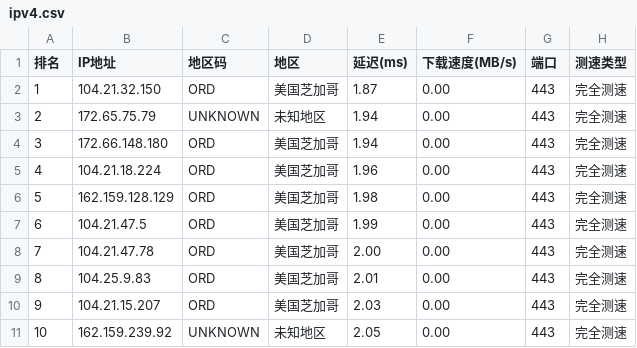
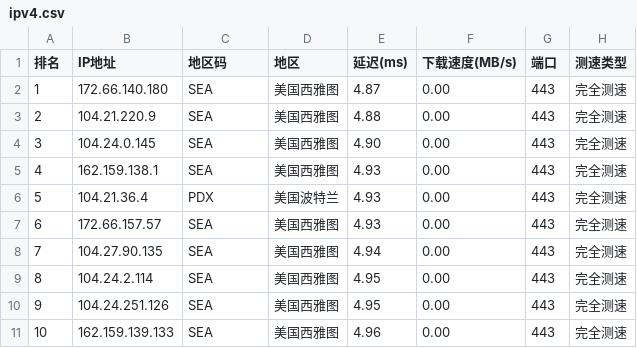
Before and after one commit to ZQ-JACKY/ZQ-CloudFlareScan, a CSV file: ipv4.csv, drawn as a sheet; only a part is shown; the diff covers the shown part only.

```diff
--- a/ipv4.csv
+++ b/ipv4.csv
@@ -1,11 +1,11 @@
 排名,IP地址,地区码,地区,延迟(ms),下载速度(MB/s),端口,测速类型
-1,104.21.32.150,ORD,美国芝加哥,1.87,0.00,443,完全测速
-2,172.65.75.79,UNKNOWN,未知地区,1.94,0.00,443,完全测速
-3,172.66.148.180,ORD,美国芝加哥,1.94,0.00,443,完全测速
-4,104.21.18.224,ORD,美国芝加哥,1.96,0.00,443,完全测速
-5,162.159.128.129,ORD,美国芝加哥,1.98,0.00,443,完全测速
-6,104.21.47.5,ORD,美国芝加哥,1.99,0.00,443,完全测速
-7,104.21.47.78,ORD,美国芝加哥,2.00,0.00,443,完全测速
-8,104.25.9.83,ORD,美国芝加哥,2.01,0.00,443,完全测速
-9,104.21.15.207,ORD,美国芝加哥,2.03,0.00,443,完全测速
-10,162.159.239.92,UNKNOWN,未知地区,2.05,0.00,443,完全测速
+1,172.66.140.180,SEA,美国西雅图,4.87,0.00,443,完全测速
+2,104.21.220.9,SEA,美国西雅图,4.88,0.00,443,完全测速
+3,104.24.0.145,SEA,美国西雅图,4.90,0.00,443,完全测速
+4,162.159.138.1,SEA,美国西雅图,4.93,0.00,443,完全测速
+5,104.21.36.4,PDX,美国波特兰,4.93,0.00,443,完全测速
+6,172.66.157.57,SEA,美国西雅图,4.93,0.00,443,完全测速
+7,104.27.90.135,SEA,美国西雅图,4.94,0.00,443,完全测速
+8,104.24.2.114,SEA,美国西雅图,4.95,0.00,443,完全测速
+9,104.24.251.126,SEA,美国西雅图,4.95,0.00,443,完全测速
+10,162.159.139.133,SEA,美国西雅图,4.96,0.00,443,完全测速
```
Also changed, not shown: 40 edited cells elsewhere in this file.
